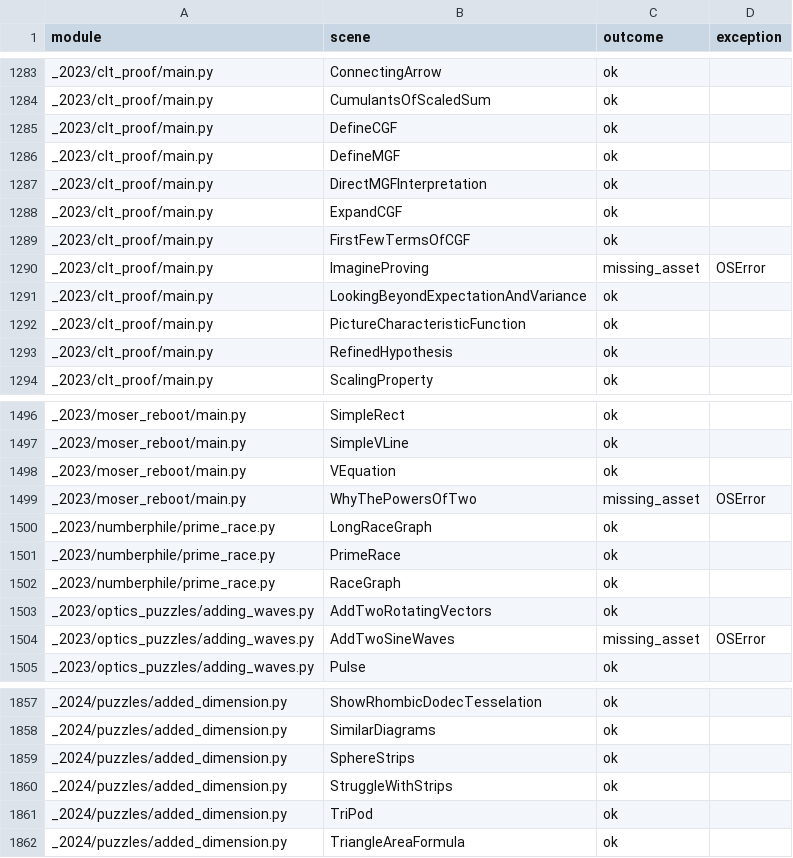
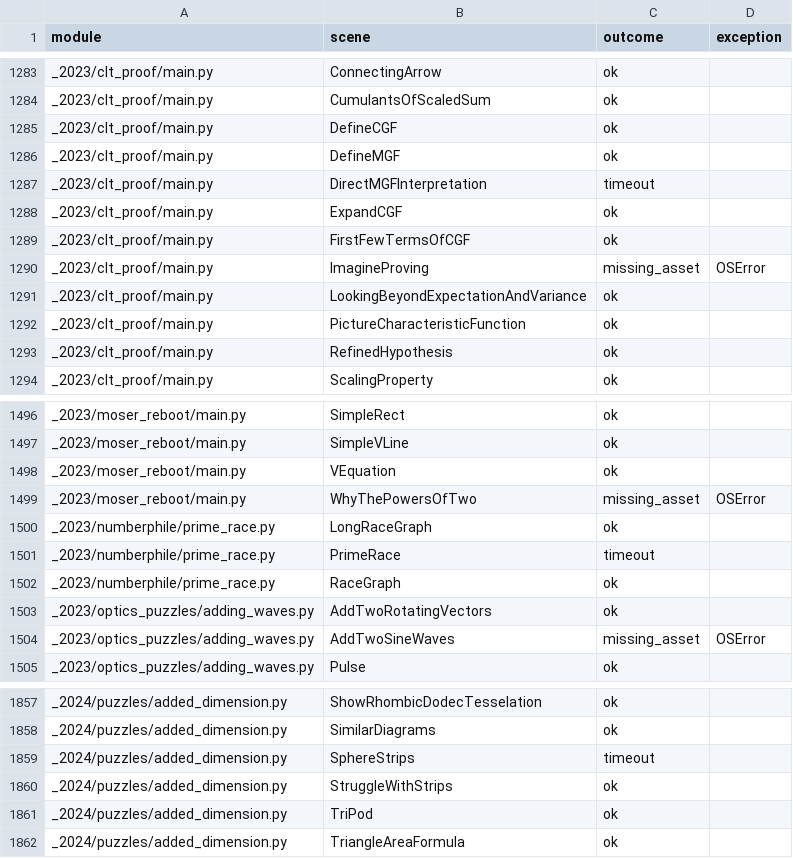
Before and after one commit to Dicklesworthstone/franken_manim, a TSV file: docs/ratchet/scene_outcomes.tsv, drawn as a sheet; only a part is shown, gaps mark what is left out; the diff covers the shown part only.

Commit message:
docs(ratchet): record the 2026-10-30 scene and differential censuses
The scene dashboard and outcome table are the fresh sweep of all 2,814
pinned 3b1b scene ids at wheel 6ab48696. The measurement header names
that commit, the wheel hash, and the sweep command. The write-up states
1,068 ok (38.0%), the outcome mix, construct-only probes for every
failure, and that the host is calibration-unqualified under ADR-0024.
The comparison with the ea5d83f7 sweep (1,073 ok, 4 gained, 9 lost) is
observational. No Look Gallery verdict is claimed.

The differential dashboard is the same-day census against Reference
6199a00d: 845 scenes ran in both engines, 161 structurally equal, 150
structurally different. Outcome codes only. Both files are the produced
measurements as written.

```diff
--- a/docs/ratchet/scene_outcomes.tsv
+++ b/docs/ratchet/scene_outcomes.tsv
@@ -1286,3 +1286,3 @@ _2023/clt_proof/main.py	DefineCGF	ok
 _2023/clt_proof/main.py	DefineMGF	ok	
-_2023/clt_proof/main.py	DirectMGFInterpretation	ok	
+_2023/clt_proof/main.py	DirectMGFInterpretation	timeout	
 _2023/clt_proof/main.py	ExpandCGF	ok	
@@ -1500,3 +1500,3 @@ _2023/moser_reboot/main.py	WhyThePowersOfTwo	missing_asset	OSError
 _2023/numberphile/prime_race.py	LongRaceGraph	ok	
-_2023/numberphile/prime_race.py	PrimeRace	ok	
+_2023/numberphile/prime_race.py	PrimeRace	timeout	
 _2023/numberphile/prime_race.py	RaceGraph	ok	
@@ -1858,3 +1858,3 @@ _2024/puzzles/added_dimension.py	ShowRhombicDodecTesselation	ok
 _2024/puzzles/added_dimension.py	SimilarDiagrams	ok	
-_2024/puzzles/added_dimension.py	SphereStrips	ok	
+_2024/puzzles/added_dimension.py	SphereStrips	timeout	
 _2024/puzzles/added_dimension.py	StruggleWithStrips	ok	
```
Also changed, not shown: 24 edited cells elsewhere in this file, 2 other files.
